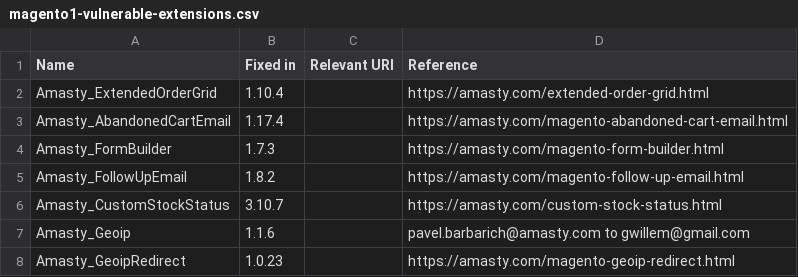
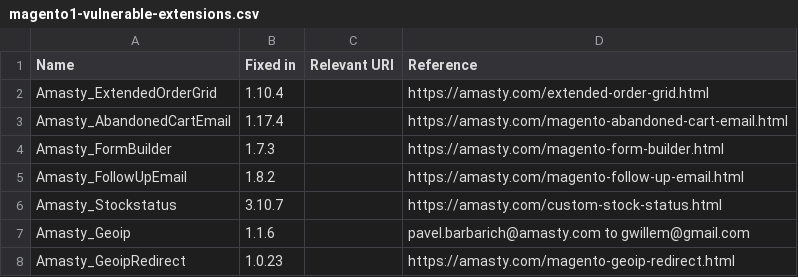
Before and after one commit to sansecio/magevulndb, a CSV file: magento1-vulnerable-extensions.csv, drawn as a sheet; only a part is shown.

Commit message:
Amasty_CustomStockStatus > Amasty_Stockstatus

```diff
--- a/magento1-vulnerable-extensions.csv
+++ b/magento1-vulnerable-extensions.csv
@@ -5,3 +5,3 @@ Amasty_FormBuilder,1.7.3,,https://amasty.com/magento-form-builder.html
 Amasty_FollowUpEmail,1.8.2,,https://amasty.com/magento-follow-up-email.html
-Amasty_CustomStockStatus,3.10.7,,https://amasty.com/custom-stock-status.html
+Amasty_Stockstatus,3.10.7,,https://amasty.com/custom-stock-status.html
 Amasty_Geoip,1.1.6,,pavel.barbarich@amasty.com to gwillem@gmail.com
```
